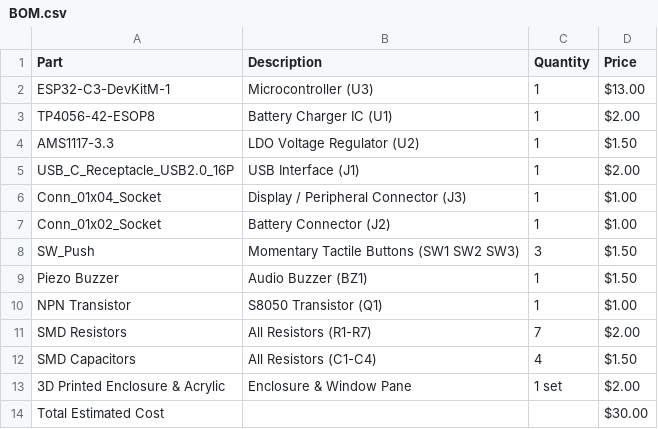
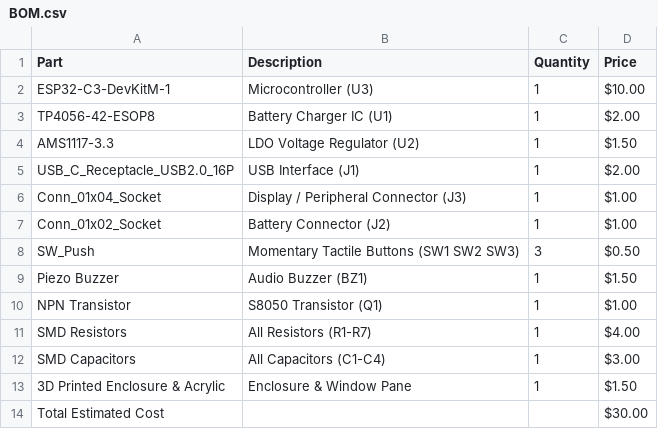
Before and after one commit to RockingRidz/SkyChain, a CSV file: BOM.csv, drawn as a sheet.

Commit message:
Update BOM.csv

```diff
--- a/BOM.csv
+++ b/BOM.csv
@@ -1,3 +1,3 @@
 Part,Description,Quantity,Price
-ESP32-C3-DevKitM-1,Microcontroller (U3),1,$13.00
+ESP32-C3-DevKitM-1,Microcontroller (U3),1,$10.00
 TP4056-42-ESOP8,Battery Charger IC (U1),1,$2.00
@@ -7,8 +7,8 @@ Conn_01x04_Socket,Display / Peripheral Connector (J3),1,$1.00
 Conn_01x02_Socket,Battery Connector (J2),1,$1.00
-SW_Push,Momentary Tactile Buttons (SW1 SW2 SW3),3,$1.50
+SW_Push,Momentary Tactile Buttons (SW1 SW2 SW3),3,$0.50
 Piezo Buzzer,Audio Buzzer (BZ1),1,$1.50
 NPN Transistor,S8050 Transistor (Q1),1,$1.00
-SMD Resistors,All Resistors (R1-R7),7,$2.00
-SMD Capacitors,All Resistors (C1-C4),4,$1.50
-3D Printed Enclosure & Acrylic,Enclosure & Window Pane,1 set,$2.00
+SMD Resistors,All Resistors (R1-R7),1,$4.00
+SMD Capacitors,All Capacitors (C1-C4),1,$3.00
+3D Printed Enclosure & Acrylic,Enclosure & Window Pane,1,$1.50
 Total Estimated Cost,,,$30.00
```
